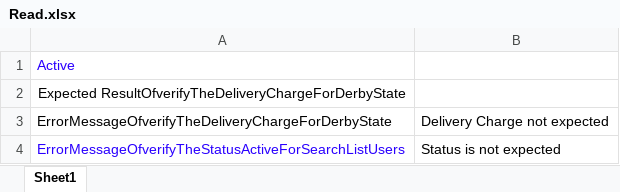
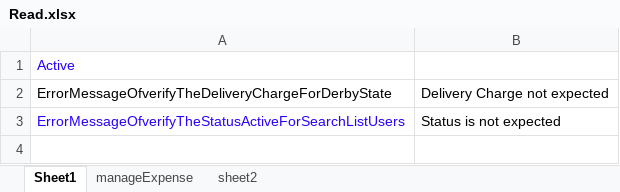
Before and after one commit to soumyachandran9999/GroceryApp, an Excel workbook: GroceryApp/src/main/resources/ExcelRead/Read.xlsx, sheet Sheet1, drawn as a sheet; values as stored, in another font and other column widths than the file's, no borders; the diff names each change by its address in the sheet, - before the commit and + after, or states it on an @@ line.

```diff
--- a/GroceryApp/src/main/resources/ExcelRead/Read.xlsx (sheet Sheet1)
+++ b/GroceryApp/src/main/resources/ExcelRead/Read.xlsx (sheet Sheet1)
+sheet tab: manageExpense
+sheet tab: sheet2
-row 2: Expected ResultOfverifyTheDeliveryChargeForDerbyState
```
Also changed, not shown: 31 other files.
